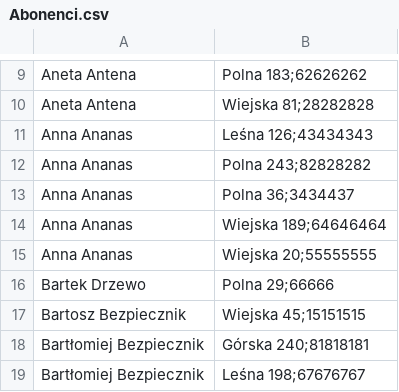
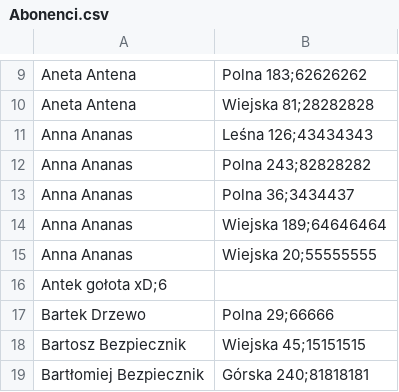
Before and after one commit to SzymonBartkowiak43/AlgorytmyPB, a CSV file: src/Zadanie4/DrzewoBST/Abonenci.csv, drawn as a sheet; only a part is shown, gaps mark what is left out; the shorter side is filled out with more unchanged rows; the diff names each change by its address in the sheet, - before the commit and + after, or states it on an @@ line.

```diff
--- a/src/Zadanie4/DrzewoBST/Abonenci.csv
+++ b/src/Zadanie4/DrzewoBST/Abonenci.csv
+row 16: Antek gołota xD;6
```
Also changed, not shown: 2 other files.
